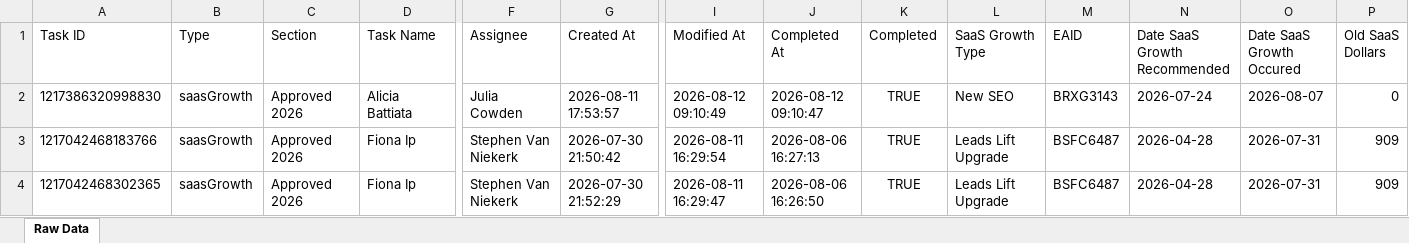
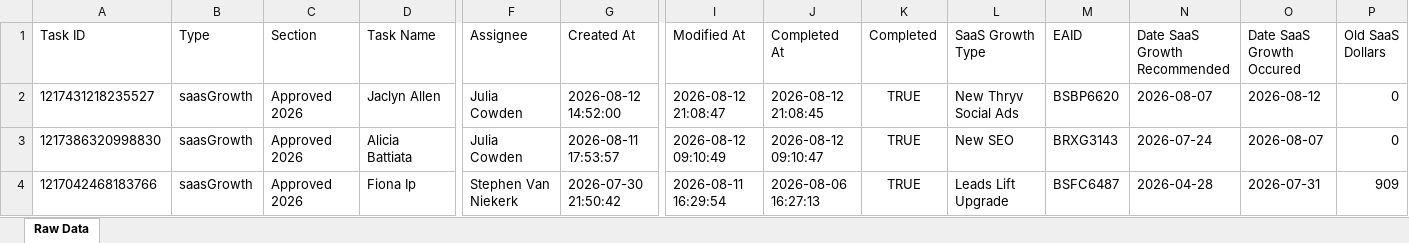
Before and after one commit to timramosthryv/saas-growth-dashboard, an Excel workbook: data.xlsx, sheet Raw Data, drawn as a sheet; only a part is shown, gaps mark what is left out; the shorter side is filled out with more unchanged rows; values as stored, in another font and other column widths than the file's, no borders; rows hold the shown columns only; the diff names each change by its address in the sheet, - before the commit and + after, or states it on an @@ line.

```diff
--- a/data.xlsx (sheet Raw Data)
+++ b/data.xlsx (sheet Raw Data)
+row 2: 1217431218235527 | saasGrowth | Approved 2026 | Jaclyn Allen | Julia Cowden | 2026-08-12 14:52:00 | 2026-08-12 21:08:47 | 2026-08-12 21:08:45 | TRUE | New Thryv Social Ads | BSBP6620 | 2026-08-07 | 2026-08-12 | 0
```
Also changed, not shown: 1 other file.
